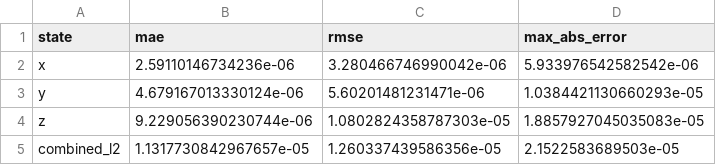
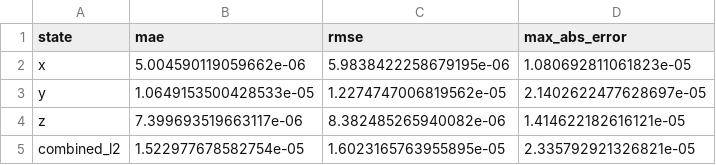
Before and after one commit to ihmorol/fydp_workspace, a CSV file: results/fydp2/metrics.csv, drawn as a sheet.

```diff
--- a/results/fydp2/metrics.csv
+++ b/results/fydp2/metrics.csv
@@ -1,5 +1,5 @@
 state,mae,rmse,max_abs_error
-x,2.59110146734236e-06,3.280466746990042e-06,5.933976542582542e-06
-y,4.679167013330124e-06,5.60201481231471e-06,1.0384421130660293e-05
-z,9.229056390230744e-06,1.0802824358787303e-05,1.8857927045035083e-05
-combined_l2,1.1317730842967657e-05,1.260337439586356e-05,2.1522583689503e-05
+x,5.004590119059662e-06,5.9838422258679195e-06,1.080692811061823e-05
+y,1.0649153500428533e-05,1.2274747006819562e-05,2.1402622477628697e-05
+z,7.399693519663117e-06,8.382485265940082e-06,1.414622182616121e-05
+combined_l2,1.522977678582754e-05,1.6023165763955895e-05,2.335792921326821e-05
```
Also changed, not shown: 1 other file.
